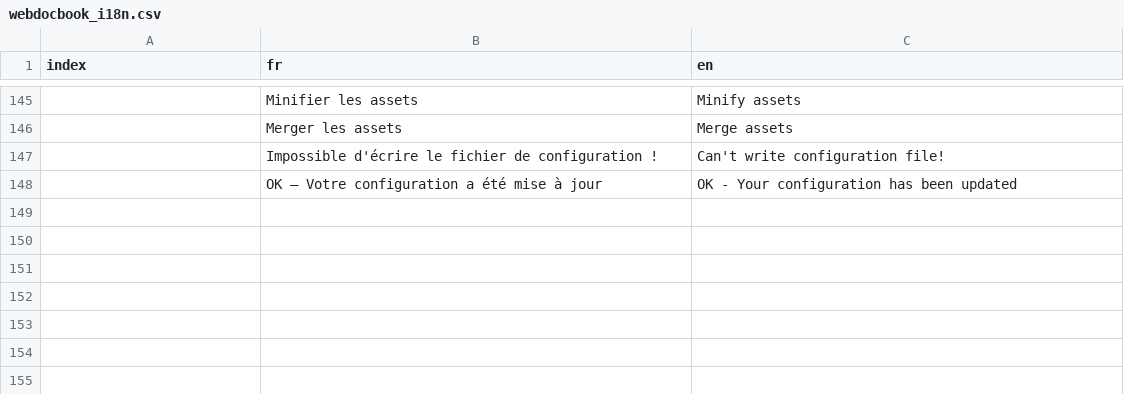
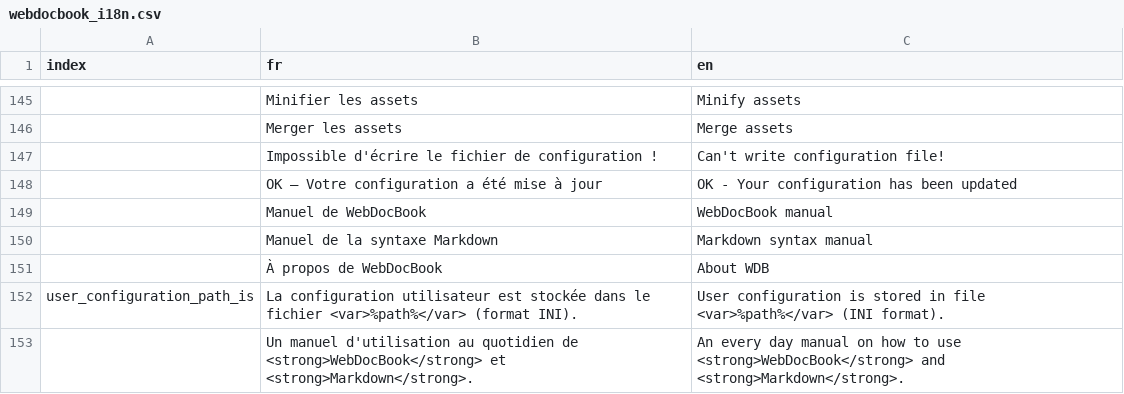
Before and after one commit to wdbo/webdocbook.com, a CSV file: user/config/webdocbook_i18n.csv, drawn as a sheet; only a part is shown, gaps mark what is left out; the diff names each change by its address in the sheet, - before the commit and + after, or states it on an @@ line.

Commit message:
update of config files

```diff
--- a/user/config/webdocbook_i18n.csv
+++ b/user/config/webdocbook_i18n.csv
+row 149:  | Manuel de WebDocBook | WebDocBook manual
+row 150:  | Manuel de la syntaxe Markdown | Markdown syntax manual
+row 151:  | À propos de WebDocBook | About WDB
+row 152: user_configuration_path_is | La configuration utilisateur est stockée dans le fichier <var>%path%</var> (format INI). | User configuration is stored in file <var>%path%</var> (INI format).
+row 153:  | Un manuel d'utilisation au quotidien de <strong>WebDocBook</strong> et <strong>Markdown</strong>. | An every day manual on how to use <strong>WebDocBook</strong> and <strong>Markdown</strong>.
```
Also changed, not shown: 1 other file.
